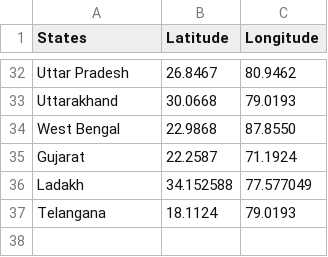
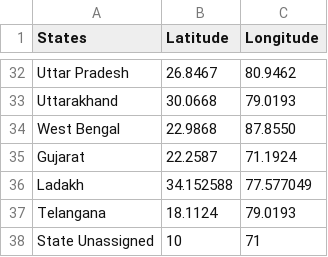
Before and after one commit to seirforindia/seirdistrictmodel, a CSV file: data/States.csv, drawn as a sheet; only a part is shown, gaps mark what is left out.

```diff
--- a/data/States.csv
+++ b/data/States.csv
@@ -37 +37,2 @@ Ladakh,34.152588,77.577049
 Telangana,18.1124,79.0193
+State Unassigned,10,71
```
Also changed, not shown: data/population.csv, 1 other file.
